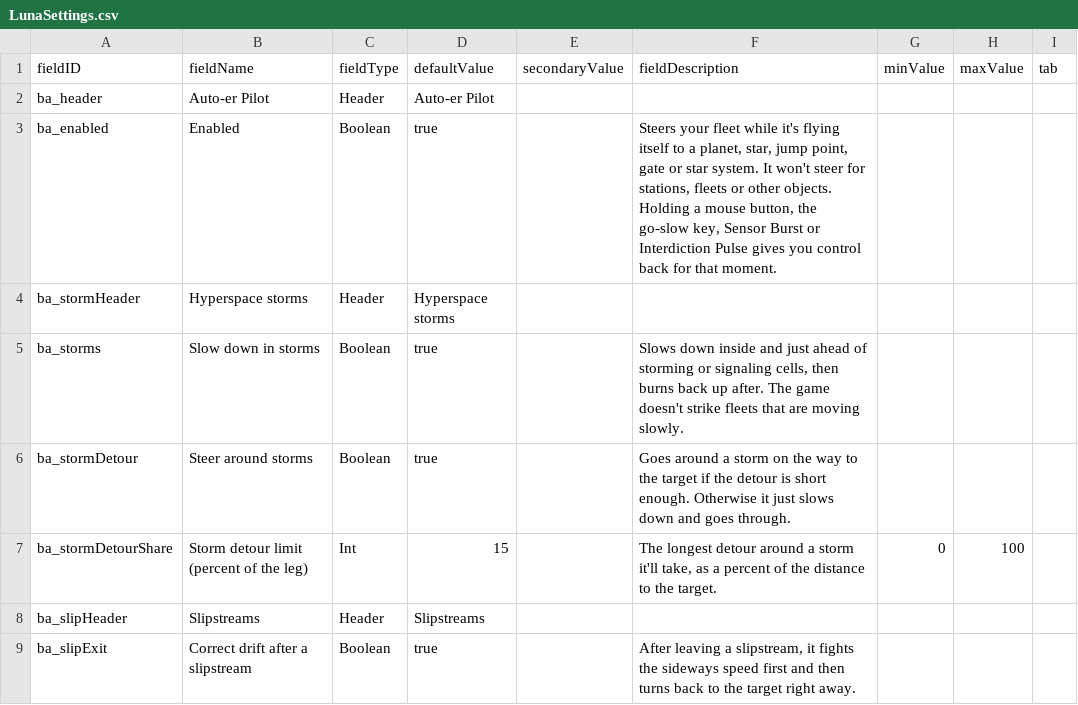
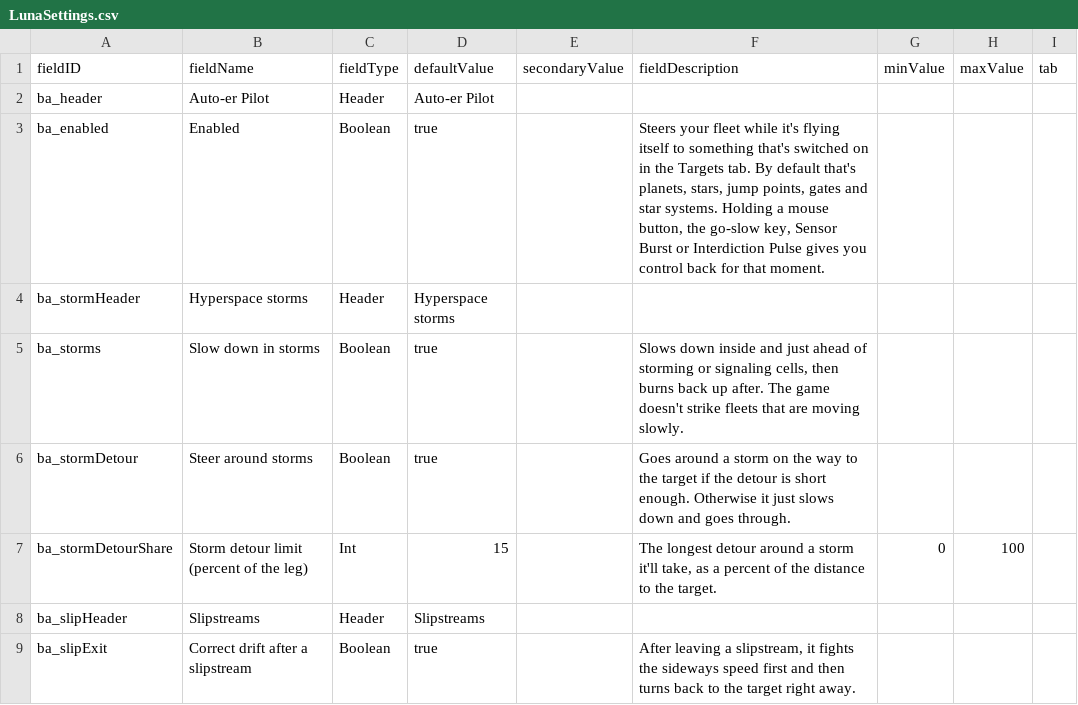
Before and after one commit to Mjolniar/auto-er-pilot, a CSV file: data/config/LunaSettings.csv, drawn as a sheet; only a part is shown; the diff covers the shown part only.

```diff
--- a/data/config/LunaSettings.csv
+++ b/data/config/LunaSettings.csv
@@ -2,3 +2,3 @@ fieldID,fieldName,fieldType,defaultValue,secondaryValue,fieldDescription,minValu
 ba_header,Auto-er Pilot,Header,Auto-er Pilot,,,,,
-ba_enabled,Enabled,Boolean,true,,"Steers your fleet while it's flying itself to a planet, star, jump point, gate or star system. It won't steer for stations, fleets or other objects. Holding a mouse button, the go-slow key, Sensor Burst or Interdiction Pulse gives you control back for that moment.",,,
+ba_enabled,Enabled,Boolean,true,,"Steers your fleet while it's flying itself to something that's switched on in the Targets tab. By default that's planets, stars, jump points, gates and star systems. Holding a mouse button, the go-slow key, Sensor Burst or Interdiction Pulse gives you control back for that moment.",,,
 ba_stormHeader,Hyperspace storms,Header,Hyperspace storms,,,,,
```
Also changed, not shown: 29 added rows elsewhere in this file, 9 other files.
